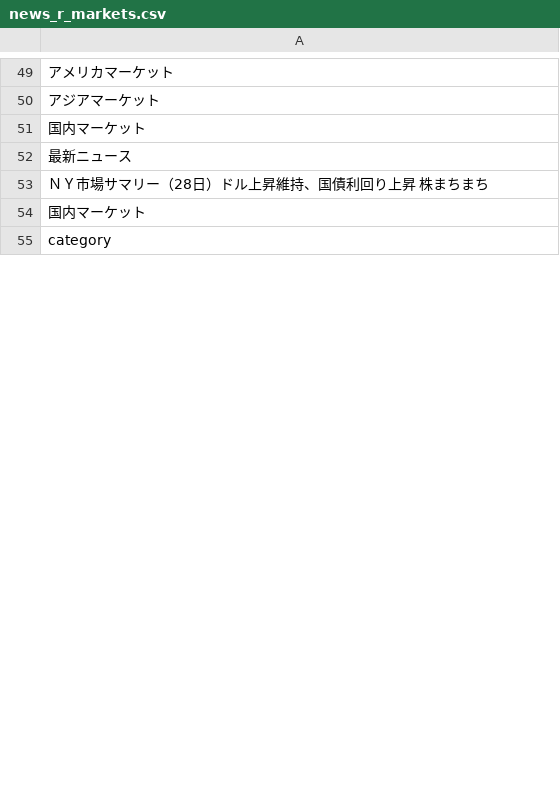
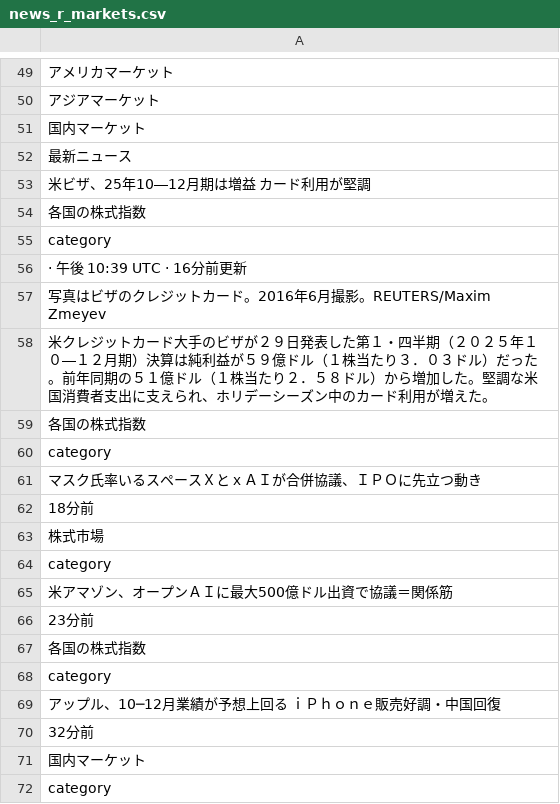
Before and after one commit to keroppa88/news, a CSV file: news_r_markets.csv, drawn as a sheet; only a part is shown, gaps mark what is left out; the diff covers the shown part only.

```diff
--- a/news_r_markets.csv
+++ b/news_r_markets.csv
@@ -52,3 +52,20 @@
 "最新ニュース"
-"ＮＹ市場サマリー（28日）ドル上昇維持、国債利回り上昇　株まちまち"
+"米ビザ、25年10―12月期は増益　カード利用が堅調"
+"各国の株式指数"
+"category"
+" · 午後 10:39 UTC · 16分前更新"
+"写真はビザのクレジットカード。2016年6月撮影。REUTERS/Maxim Zmeyev"
+"米クレジットカード大手のビザが２９日発表した第１・四半期（２０２５年１０―１２月期）決算は純利益が５９億ドル（１株当たり３．０３ドル）だった。前年同期の５１億ドル（１株当たり２．５８ドル）から増加した。堅調な米国消費者支出に支えられ、ホリデーシーズン中のカード利用が増えた。"
+"各国の株式指数"
+"category"
+"マスク氏率いるスペースＸとｘＡＩが合併協議、ＩＰＯに先立つ動き"
+"18分前"
+"株式市場"
+"category"
+"米アマゾン、オープンＡＩに最大500億ドル出資で協議＝関係筋"
+"23分前"
+"各国の株式指数"
+"category"
+"アップル、10─12月業績が予想上回る　ｉＰｈｏｎｅ販売好調・中国回復"
+"32分前"
 "国内マーケット"
```
Also changed, not shown: 27 added rows, 35 removed rows, 13 moved rows and 50 edited cells elsewhere in this file, news.csv, news_r_buisiness.csv, 8 other files.
